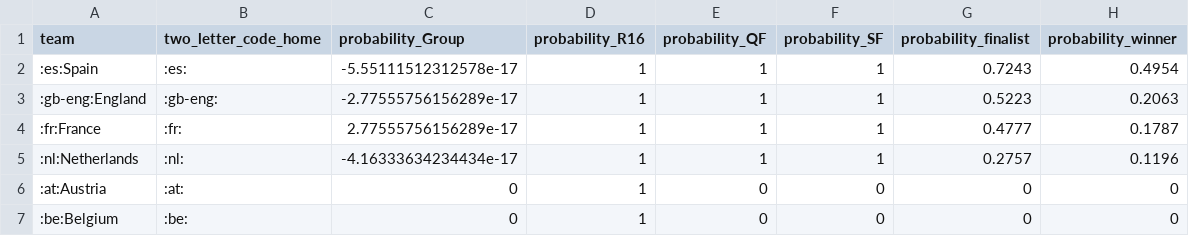
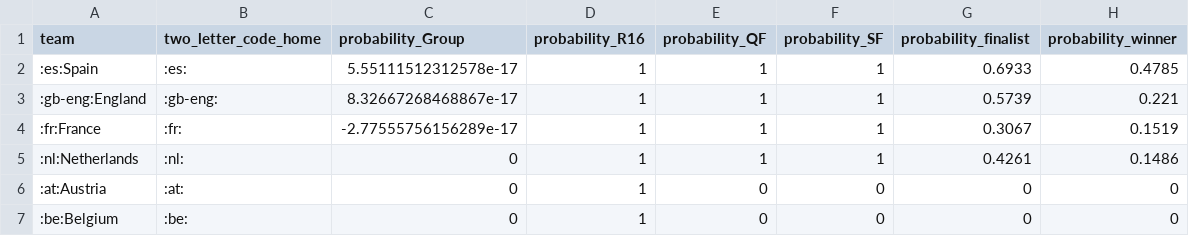
Before and after one commit to swissfootdata/national_teams, a CSV file: Output/prediction_euro2024.csv, drawn as a sheet; only a part is shown.

```diff
--- a/Output/prediction_euro2024.csv
+++ b/Output/prediction_euro2024.csv
@@ -1,6 +1,6 @@
 "team","two_letter_code_home","probability_Group","probability_R16","probability_QF","probability_SF","probability_finalist","probability_winner"
-":es:Spain",":es:",-5.55111512312578e-17,1,1,1,0.7243,0.4954
-":gb-eng:England",":gb-eng:",-2.77555756156289e-17,1,1,1,0.5223,0.2063
-":fr:France",":fr:",2.77555756156289e-17,1,1,1,0.4777,0.1787
-":nl:Netherlands",":nl:",-4.16333634234434e-17,1,1,1,0.2757,0.1196
+":es:Spain",":es:",5.55111512312578e-17,1,1,1,0.6933,0.4785
+":gb-eng:England",":gb-eng:",8.32667268468867e-17,1,1,1,0.5739,0.221
+":fr:France",":fr:",-2.77555756156289e-17,1,1,1,0.3067,0.1519
+":nl:Netherlands",":nl:",0,1,1,1,0.4261,0.1486
 ":at:Austria",":at:",0,1,0,0,0,0
```
Also changed, not shown: Output/prediction_winner_euro2024.csv, 3 other files.
